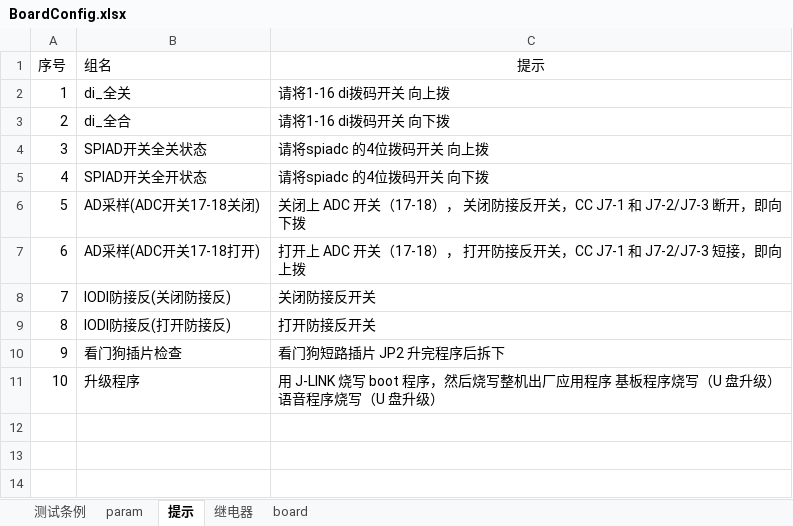
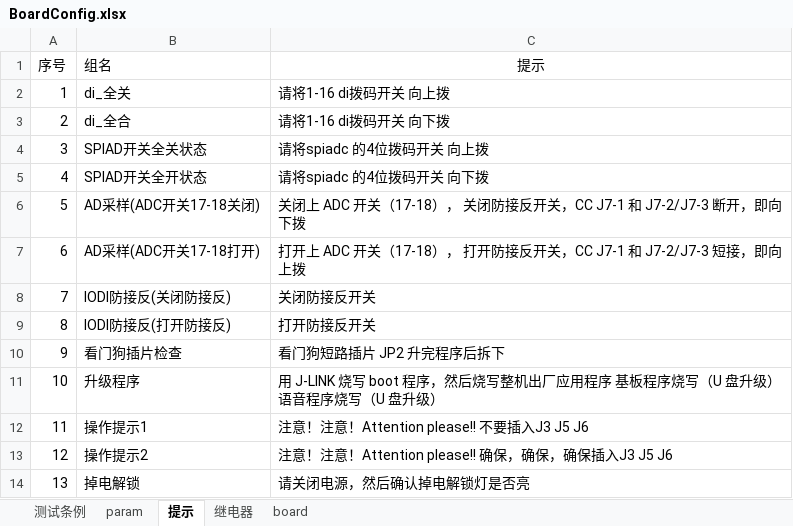
Before and after one commit to newdoublefish/mcmctestsys, an Excel workbook: config/project/board_120KW_auto/BoardConfig.xlsx, sheet 提示, drawn as a sheet; values as stored, in another font and other column widths than the file's, no borders; the diff names each change by its address in the sheet, - before the commit and + after, or states it on an @@ line.

```diff
--- a/config/project/board_120KW_auto/BoardConfig.xlsx (sheet 提示)
+++ b/config/project/board_120KW_auto/BoardConfig.xlsx (sheet 提示)
+row 12: 11 | 操作提示1 | 注意！注意！Attention please!! 不要插入J3 J5 J6
+row 13: 12 | 操作提示2 | 注意！注意！Attention please!! 确保，确保，确保插入J3 J5 J6
+row 14: 13 | 掉电解锁 | 请关闭电源，然后确认掉电解锁灯是否亮
```
Also changed, not shown: sheet 测试条例, sheet 继电器, 8 other files.
